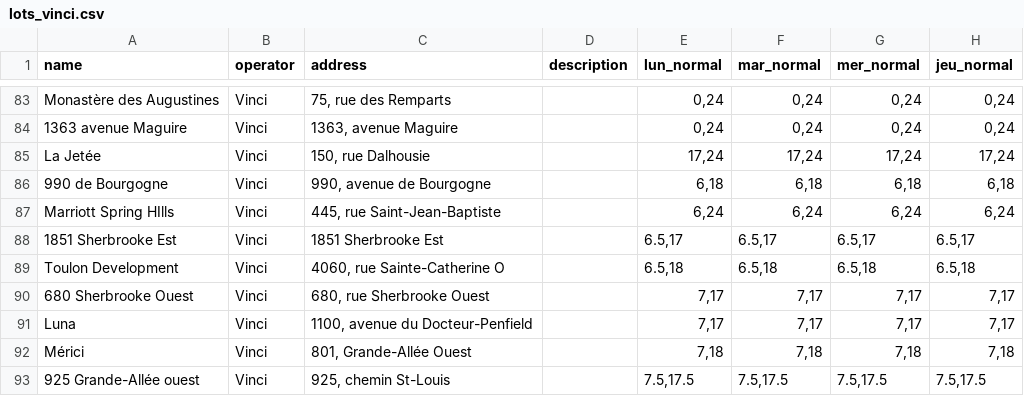
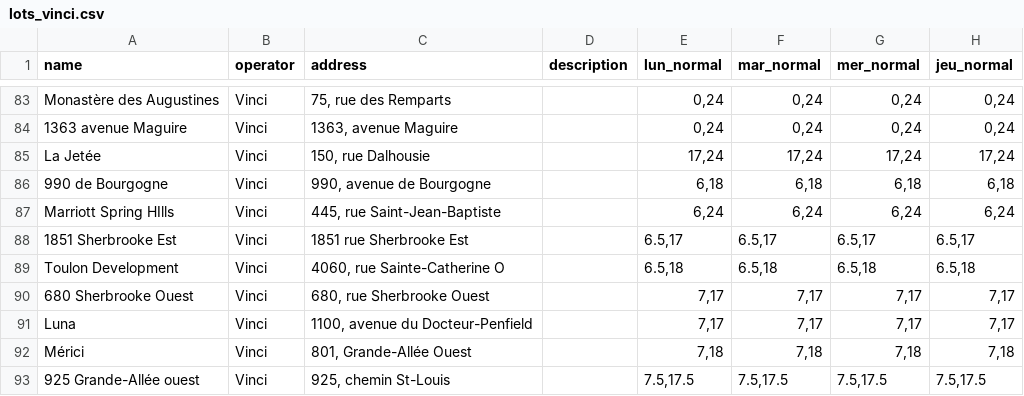
Before and after one commit to prkng/api, a CSV file: prkng/data/lots_vinci.csv, drawn as a sheet; only a part is shown, gaps mark what is left out; the diff names each change by its address in the sheet, - before the commit and + after, or states it on an @@ line.

Commit message:
Update lots_vinci.csv

```diff
--- a/prkng/data/lots_vinci.csv
+++ b/prkng/data/lots_vinci.csv
-C88 (address): 1851 Sherbrooke Est
+C88 (address): 1851 rue Sherbrooke Est
```
